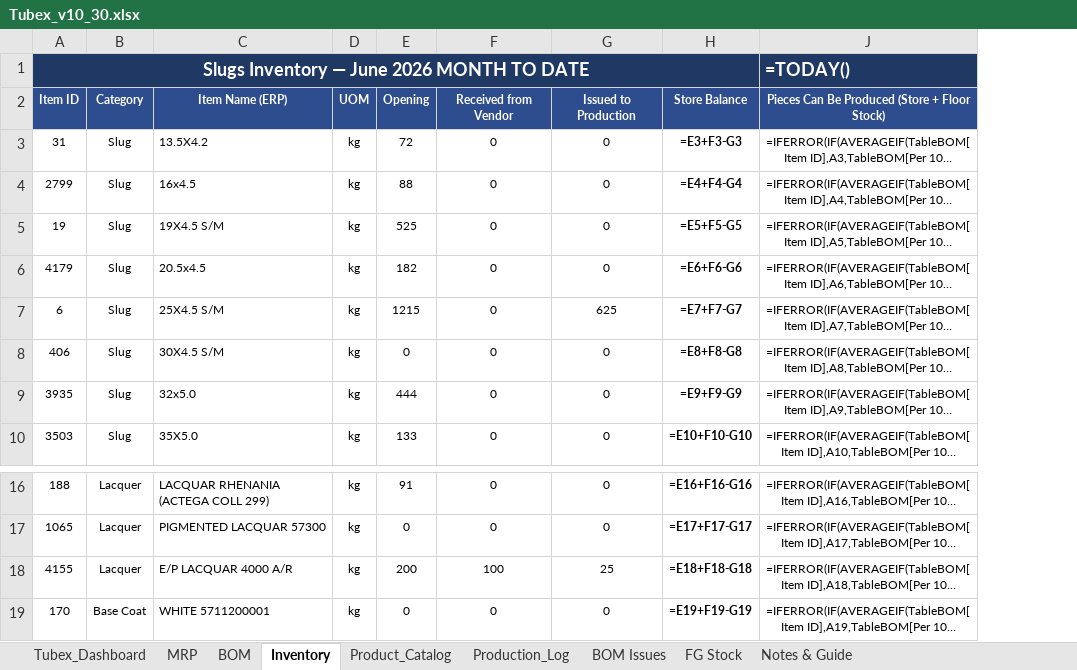
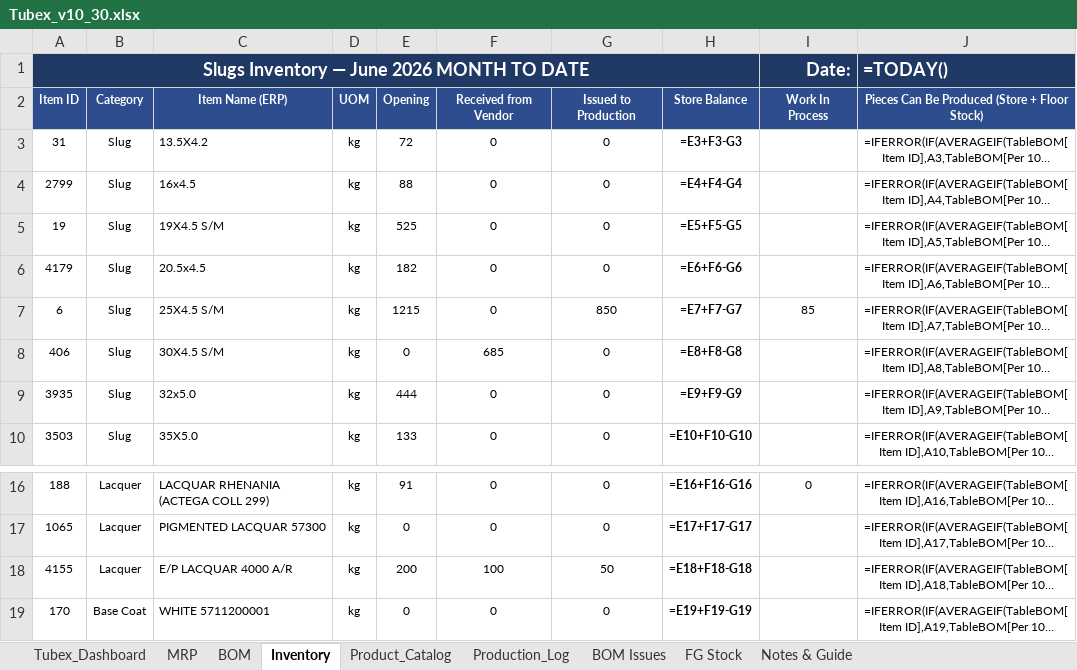
Before and after one commit to ckndr/alpha-containers, an Excel workbook: Tubex_v10_30.xlsx, sheet Inventory, drawn as a sheet; only a part is shown, gaps mark what is left out; long unchanged cells end in …; values as stored, in another font and other column widths than the file's, no borders; formulas without a stored value are shown as written; conditional formats and table styles not drawn; the diff names each change by its address in the sheet, - before the commit and + after, or states it on an @@ line.

```diff
--- a/Tubex_v10_30.xlsx (sheet Inventory)
+++ b/Tubex_v10_30.xlsx (sheet Inventory)
@@ column I unhidden, rows 1-7: Date: | Work In Process |  |  |  |  | 85; row 16: 0 @@
-G7: 625
+G7: 850
-F8: 0
+F8: 685
-G18: 25
+G18: 50
```
Also changed, not shown: sheet BOM, sheet Production_Log, sheet MRP, sheet FG Stock, sheet Tubex_Dashboard, 2 other files.
